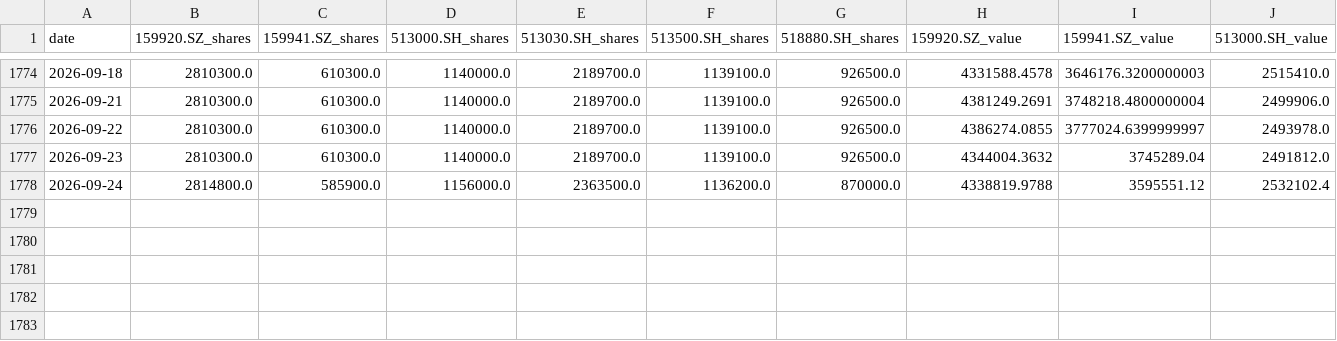
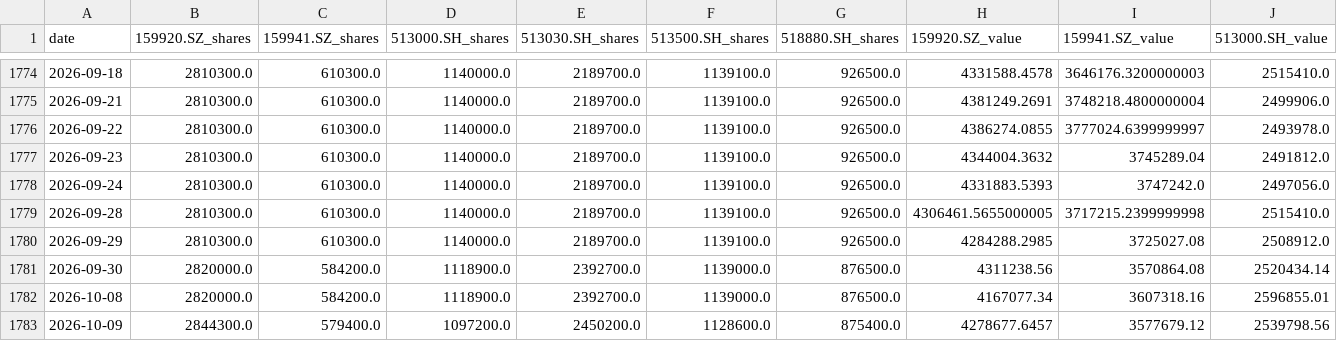
Before and after one commit to Ron-Wang/InvestmentQuant, a CSV file: statregy-marp/marp_holding.csv, drawn as a sheet; only a part is shown, gaps mark what is left out; rows hold the shown columns only; the diff covers the shown part only; the diff names each change by its address in the sheet, - before the commit and + after, or states it on an @@ line.

```diff
--- a/statregy-marp/marp_holding.csv
+++ b/statregy-marp/marp_holding.csv
-B1778 (159920.SZ_shares): 2814800.0
+B1778 (159920.SZ_shares): 2810300.0
-C1778 (159941.SZ_shares): 585900.0
+C1778 (159941.SZ_shares): 610300.0
-D1778 (513000.SH_shares): 1156000.0
+D1778 (513000.SH_shares): 1140000.0
-E1778 (513030.SH_shares): 2363500.0
+E1778 (513030.SH_shares): 2189700.0
-F1778 (513500.SH_shares): 1136200.0
+F1778 (513500.SH_shares): 1139100.0
-G1778 (518880.SH_shares): 870000.0
+G1778 (518880.SH_shares): 926500.0
-H1778 (159920.SZ_value): 4338819.9788
+H1778 (159920.SZ_value): 4331883.5393
-I1778 (159941.SZ_value): 3595551.12
+I1778 (159941.SZ_value): 3747242.0
-J1778 (513000.SH_value): 2532102.4
+J1778 (513000.SH_value): 2497056.0
+row 1779: 2026-09-28 | 2810300.0 | 610300.0 | 1140000.0 | 2189700.0 | 1139100.0 | 926500.0 | 4306461.5655000005 | 3717215.2399999998 | 2515410.0
+row 1780: 2026-09-29 | 2810300.0 | 610300.0 | 1140000.0 | 2189700.0 | 1139100.0 | 926500.0 | 4284288.2985 | 3725027.08 | 2508912.0
+row 1781: 2026-09-30 | 2820000.0 | 584200.0 | 1118900.0 | 2392700.0 | 1139000.0 | 876500.0 | 4311238.56 | 3570864.08 | 2520434.14
+row 1782: 2026-10-08 | 2820000.0 | 584200.0 | 1118900.0 | 2392700.0 | 1139000.0 | 876500.0 | 4167077.34 | 3607318.16 | 2596855.01
+row 1783: 2026-10-09 | 2844300.0 | 579400.0 | 1097200.0 | 2450200.0 | 1128600.0 | 875400.0 | 4278677.6457 | 3577679.12 | 2539798.56
```
Also changed, not shown: 5 edited cells elsewhere in this file, statregy-marp/marp_annual_metrics.csv, statregy-marp/marp_nav.csv, 2 other files.
